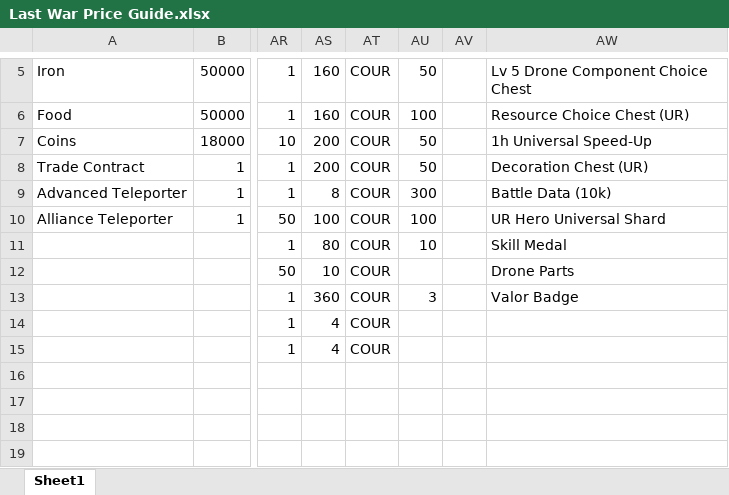
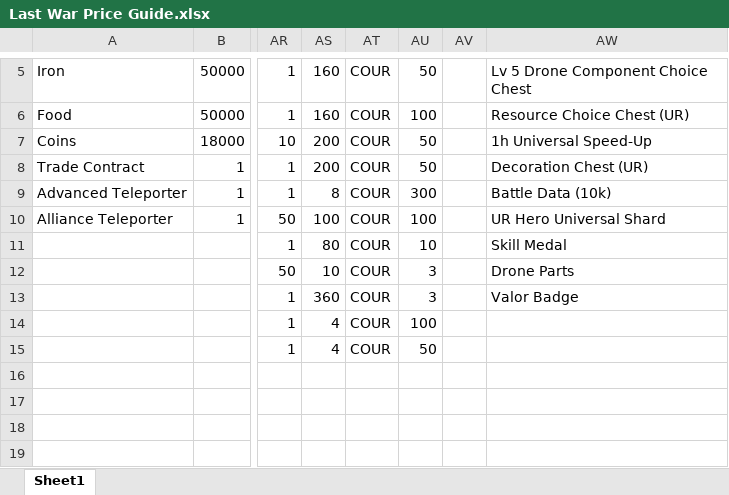
Before and after one commit to TheMathNinja/last-war-store-guide, an Excel workbook: data/Last War Price Guide.xlsx, sheet Sheet1, drawn as a sheet; only a part is shown, gaps mark what is left out; values as stored, in another font and other column widths than the file's, no borders; the diff names each change by its address in the sheet, - before the commit and + after, or states it on an @@ line.

Commit message:
Add Zombie Invasion item limits

```diff
--- a/data/Last War Price Guide.xlsx (sheet Sheet1)
+++ b/data/Last War Price Guide.xlsx (sheet Sheet1)
-AU12: (empty)
+AU12: 3
-AU14: (empty)
+AU14: 100
-AU15: (empty)
+AU15: 50
```
